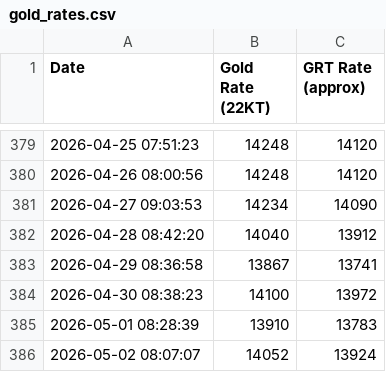
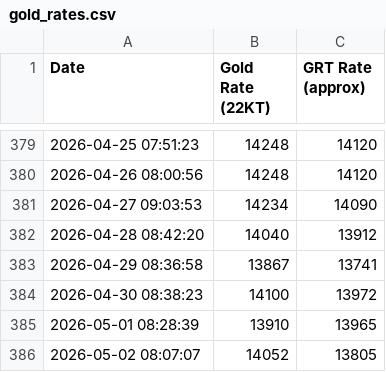
Before and after one commit to NikBK/grt-gold-rate-tracker, a CSV file: gold_rates.csv, drawn as a sheet; only a part is shown, gaps mark what is left out.

```diff
--- a/gold_rates.csv
+++ b/gold_rates.csv
@@ -384,3 +384,3 @@ Date,Gold Rate (22KT),GRT Rate (approx)
 2026-04-30 08:38:23,14100,13972
-2026-05-01 08:28:39,13910,13783
-2026-05-02 08:07:07,14052,13924
+2026-05-01 08:28:39,13910,13965
+2026-05-02 08:07:07,14052,13805
```
